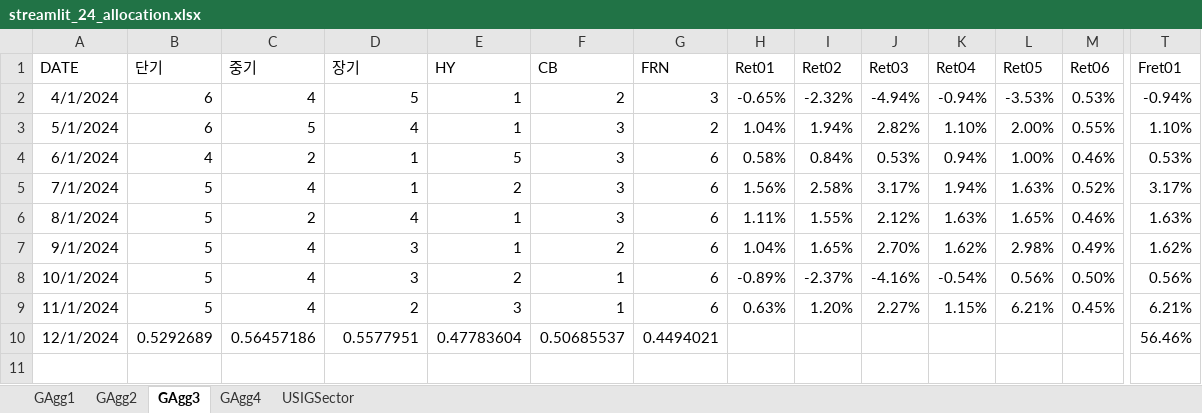
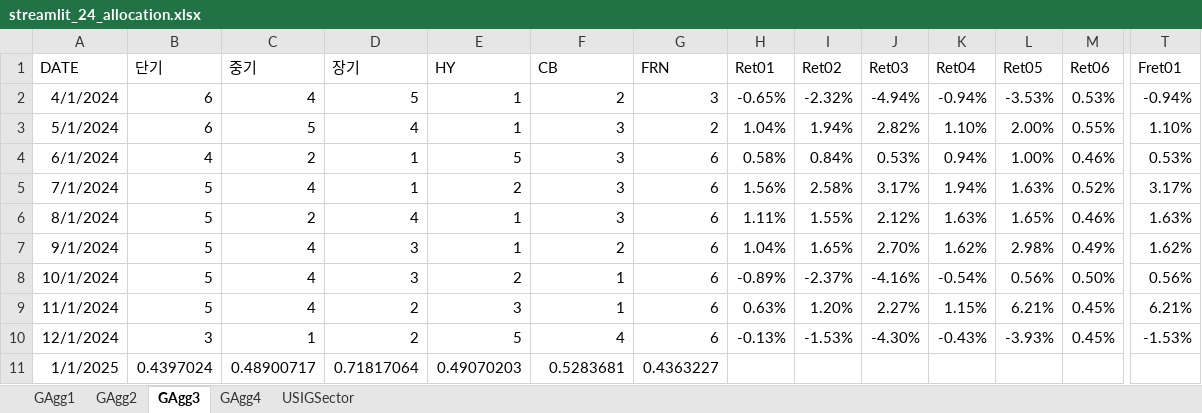
Before and after one commit to wogus337/quantamental, an Excel workbook: data/streamlit_24_allocation.xlsx, sheet GAgg3, drawn as a sheet; only a part is shown, gaps mark what is left out; values as stored, in another font and other column widths than the file's, no borders; rows hold the shown columns only; the diff covers the shown part only; the diff names each change by its address in the sheet, - before the commit and + after, or states it on an @@ line.

```diff
--- a/data/streamlit_24_allocation.xlsx (sheet GAgg3)
+++ b/data/streamlit_24_allocation.xlsx (sheet GAgg3)
-B10 (단기): 0.5292689
+B10 (단기): 3
-C10 (중기): 0.56457186
+C10 (중기): 1
-D10 (장기): 0.5577951
+D10 (장기): 2
-E10 (HY): 0.47783604
+E10 (HY): 5
-F10 (CB): 0.50685537
+F10 (CB): 4
-G10 (FRN): 0.4494021
+G10 (FRN): 6
-H10 (Ret01): (empty)
+H10 (Ret01): -0.13%
-I10 (Ret02): (empty)
+I10 (Ret02): -1.53%
-J10 (Ret03): (empty)
+J10 (Ret03): -4.30%
-K10 (Ret04): (empty)
+K10 (Ret04): -0.43%
-L10 (Ret05): (empty)
+L10 (Ret05): -3.93%
-M10 (Ret06): (empty)
+M10 (Ret06): 0.45%
-T10 (Fret01): 56.46%
+T10 (Fret01): -1.53%
+row 11: 1/1/2025 | 0.4397024 | 0.48900717 | 0.71817064 | 0.49070203 | 0.5283681 | 0.4363227
```
Also changed, not shown: 5 edited cells elsewhere in this sheet, sheet USIGSector, sheet GAgg4, sheet GAgg1, sheet GAgg2, formulas that keep their value, data/streamlit_24_cycle.xlsx, data/streamlit_24_signal.xlsx, 6 other files.
